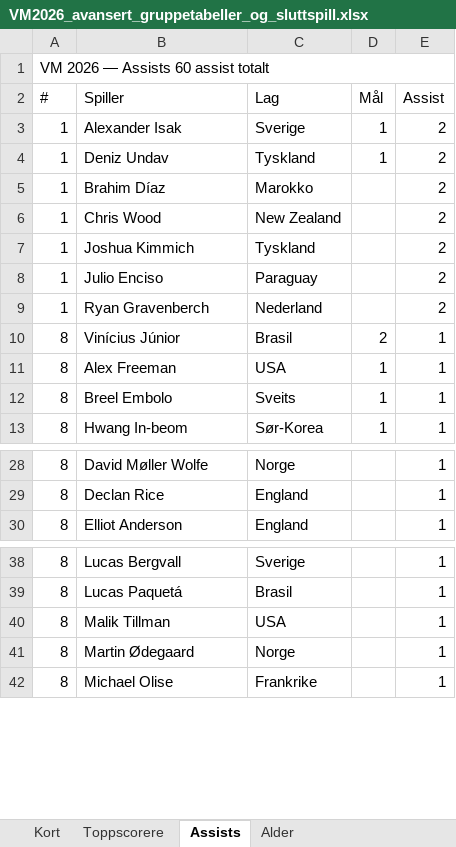
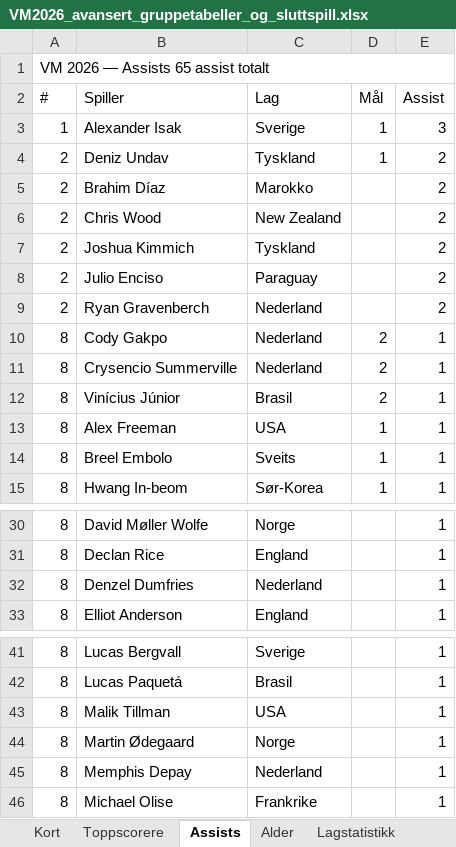
Before and after one commit to cathrinei/vm2026-statistikk, an Excel workbook: VM2026_avansert_gruppetabeller_og_sluttspill.xlsx, sheet Assists, drawn as a sheet; only a part is shown, gaps mark what is left out; values as stored, in another font and other column widths than the file's, no cell formats; the diff names each change by its address in the sheet, - before the commit and + after, or states it on an @@ line.

```diff
--- a/VM2026_avansert_gruppetabeller_og_sluttspill.xlsx (sheet Assists)
+++ b/VM2026_avansert_gruppetabeller_og_sluttspill.xlsx (sheet Assists)
-A1 (#): VM 2026 — Assists 60 assist totalt
+A1 (#): VM 2026 — Assists 65 assist totalt
-E3 (Assist): 2
+E3 (Assist): 3
-A4:A9 (#): 1
+A4:A9 (#): 2
+row 10: 8 | Cody Gakpo | Nederland | 2 | 1
+row 11: 8 | Crysencio Summerville | Nederland | 2 | 1
+row 32: 8 | Denzel Dumfries | Nederland |  | 1
+row 45: 8 | Memphis Depay | Nederland |  | 1
```
Also changed, not shown: sheet Lagstatistikk, sheet Gruppe F, sheet Toppscorere, sheet Heatmap, sheet Kort, sheet Scoringstidspunkt, other sheet tabs, cell formats, charts or pictures, 7 other files.
